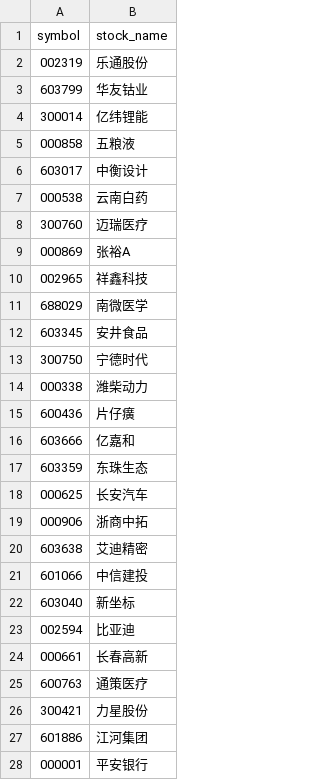
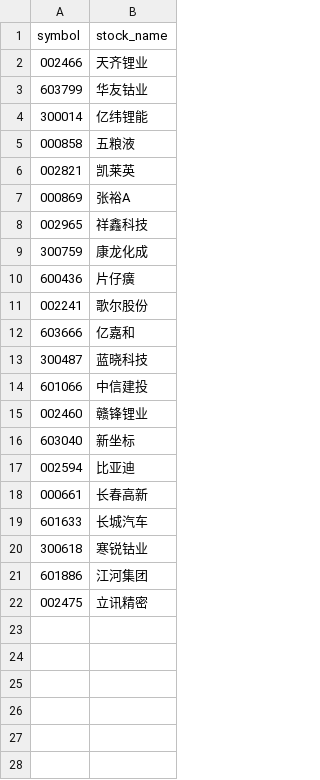
Before and after one commit to CodingOneWorld/stockAnalysis, a CSV file: selected_stock_analysis/中期反弹.csv, drawn as a sheet; removed rows and columns are numbered as before the commit, all else as after; the diff names each change by its address in the sheet, - before the commit and + after, or states it on an @@ line.

```diff
--- a/selected_stock_analysis/中期反弹.csv
+++ b/selected_stock_analysis/中期反弹.csv
-row 2: 002319 | 乐通股份
+row 2: 002466 | 天齐锂业
-row 6: 603017 | 中衡设计
-row 7: 000538 | 云南白药
-row 8: 300760 | 迈瑞医疗
+row 6: 002821 | 凯莱英
-row 11: 688029 | 南微医学
-row 12: 603345 | 安井食品
-row 13: 300750 | 宁德时代
-row 14: 000338 | 潍柴动力
+row 9: 300759 | 康龙化成
+row 11: 002241 | 歌尔股份
-row 17: 603359 | 东珠生态
-row 18: 000625 | 长安汽车
-row 19: 000906 | 浙商中拓
-row 20: 603638 | 艾迪精密
+row 13: 300487 | 蓝晓科技
+row 15: 002460 | 赣锋锂业
-row 25: 600763 | 通策医疗
-row 26: 300421 | 力星股份
+row 19: 601633 | 长城汽车
+row 20: 300618 | 寒锐钴业
-row 28: 000001 | 平安银行
+row 22: 002475 | 立讯精密
```
Also changed, not shown: selected_stock_analysis/开始反弹.csv, selected_stock_analysis/短线上升通道.csv, 6 other files.
